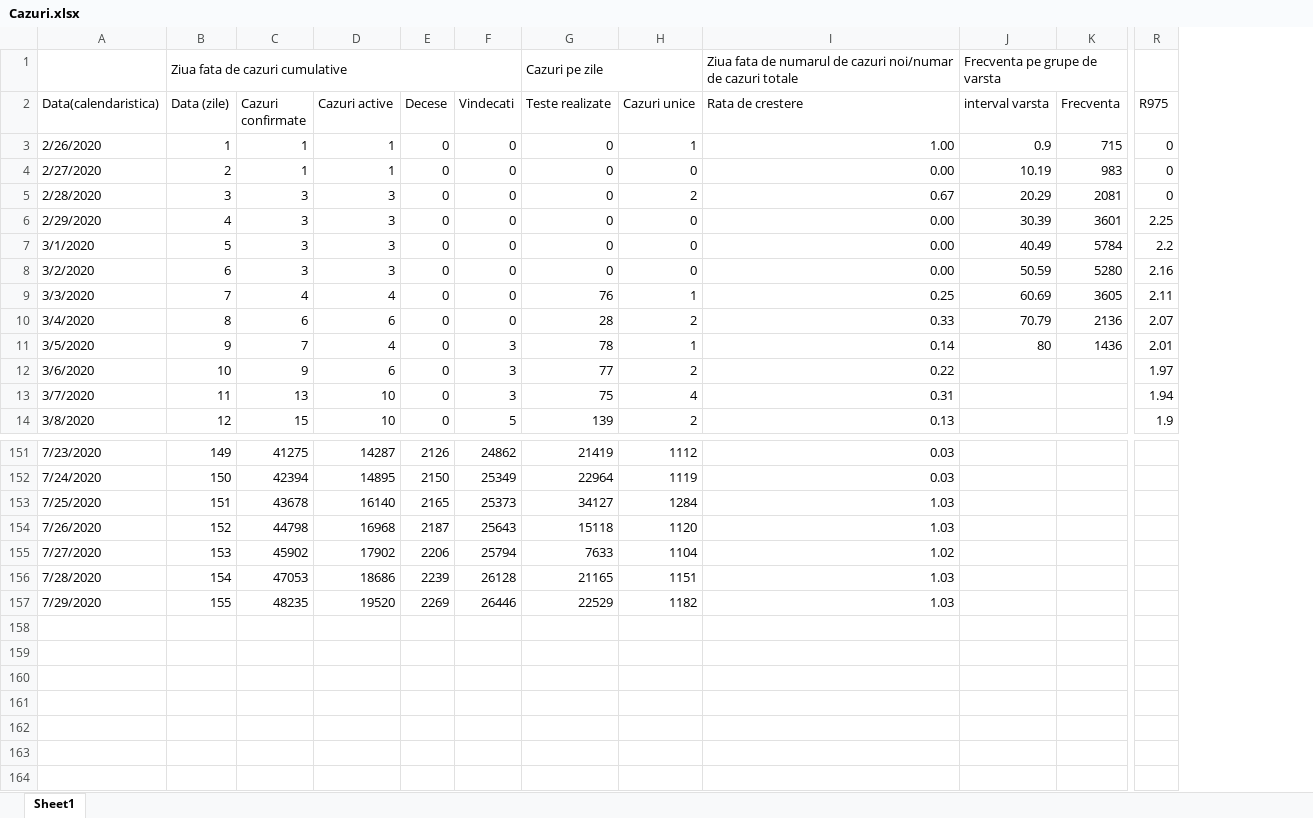
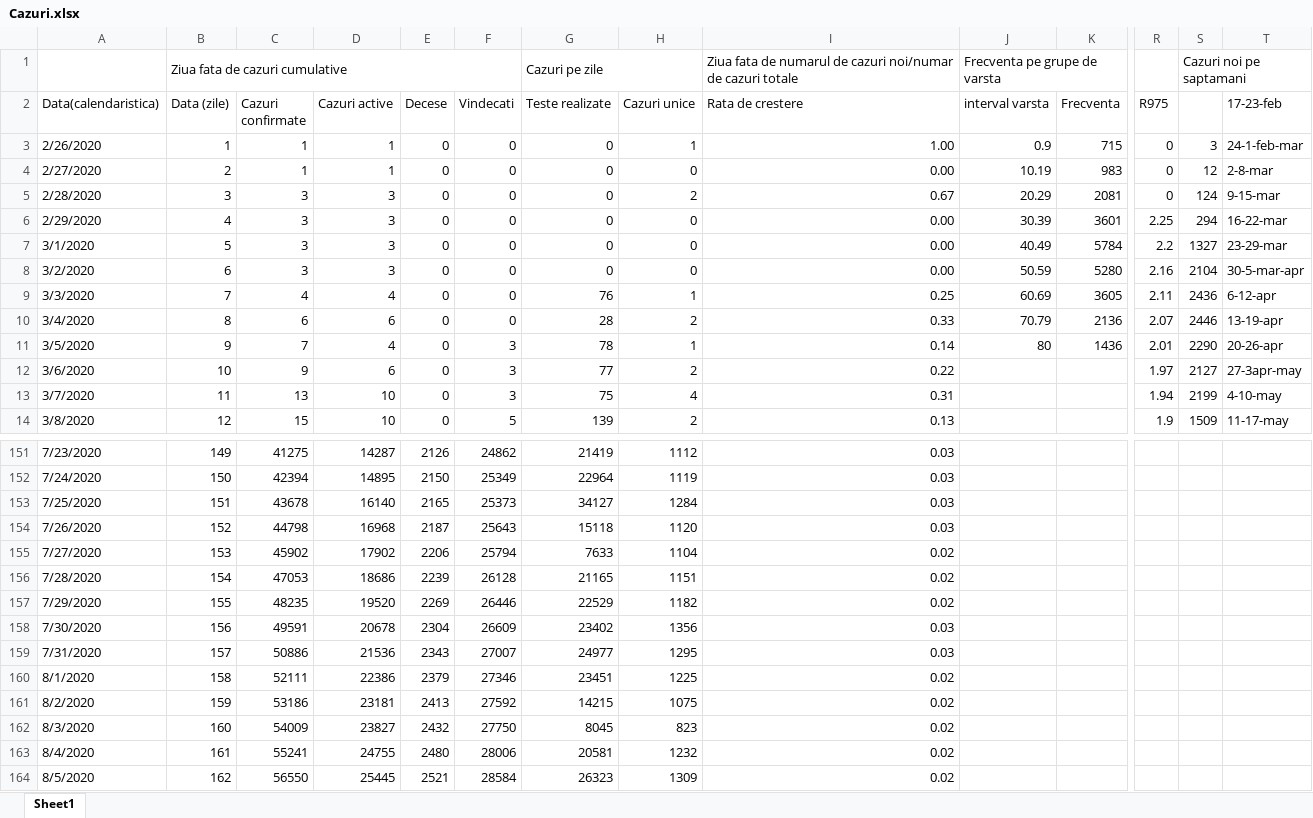
Before and after one commit to nor24o/Practica_covid19_UTCN, an Excel workbook: Database/Norbert/Cazuri.xlsx, sheet Sheet1, drawn as a sheet; only a part is shown, gaps mark what is left out; values as stored, in another font and other column widths than the file's, no cell formats; rows hold the shown columns only; the diff names each change by its address in the sheet, - before the commit and + after, or states it on an @@ line.

```diff
--- a/Database/Norbert/Cazuri.xlsx (sheet Sheet1)
+++ b/Database/Norbert/Cazuri.xlsx (sheet Sheet1)
+column S, rows 1-14: Cazuri noi pe saptamani |  | 3 | 12 | 124 | 294 | 1327 | 2104 | 2436 | 2446 | 2290 | 2127 | 2199 | 1509
+column T (17-23-feb), rows 3-14: 24-1-feb-mar | 2-8-mar | 9-15-mar | 16-22-mar | 23-29-mar | 30-5-mar-apr | 6-12-apr | 13-19-apr | 20-26-apr | 27-3apr-may | 4-10-may | 11-17-may
-I153:I154 (Rata de crestere): 1.03
+I153:I154 (Rata de crestere): 0.03
-I155 (Rata de crestere): 1.02
+I155 (Rata de crestere): 0.02
-I156:I157 (Rata de crestere): 1.03
+I156:I157 (Rata de crestere): 0.02
+row 158: 7/30/2020 | 156 | 49591 | 20678 | 2304 | 26609 | 23402 | 1356 | 0.03
+row 159: 7/31/2020 | 157 | 50886 | 21536 | 2343 | 27007 | 24977 | 1295 | 0.03
+row 160: 8/1/2020 | 158 | 52111 | 22386 | 2379 | 27346 | 23451 | 1225 | 0.02
+row 161: 8/2/2020 | 159 | 53186 | 23181 | 2413 | 27592 | 14215 | 1075 | 0.02
+row 162: 8/3/2020 | 160 | 54009 | 23827 | 2432 | 27750 | 8045 | 823 | 0.02
+row 163: 8/4/2020 | 161 | 55241 | 24755 | 2480 | 28006 | 20581 | 1232 | 0.02
+row 164: 8/5/2020 | 162 | 56550 | 25445 | 2521 | 28584 | 26323 | 1309 | 0.02
```
Also changed, not shown: cell formats, Database/Norbert/Australia_Ungaria_Israel_worldometer.xlsx, 5 other files.
